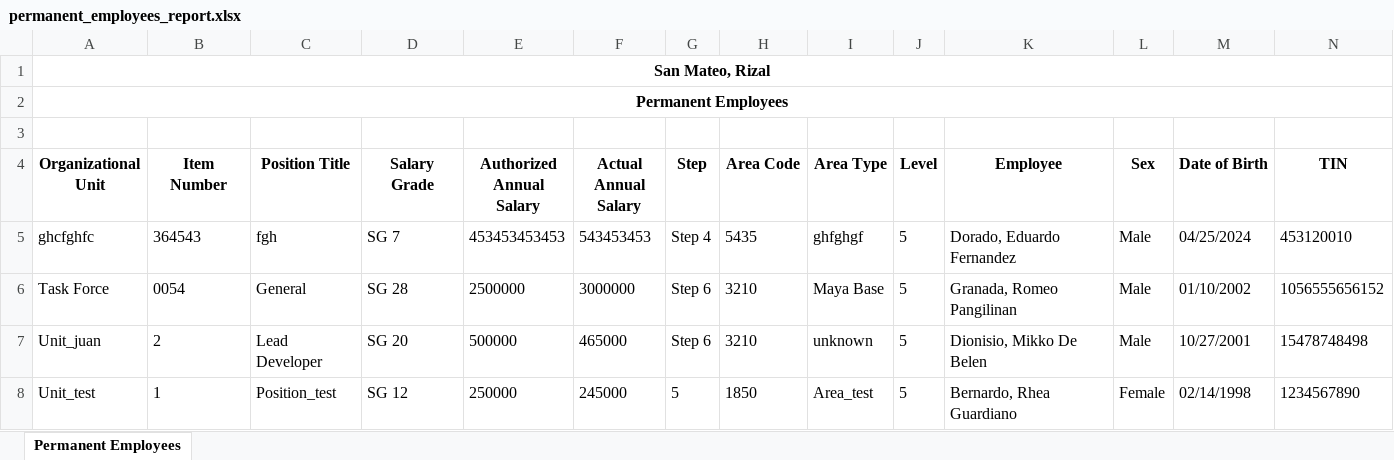
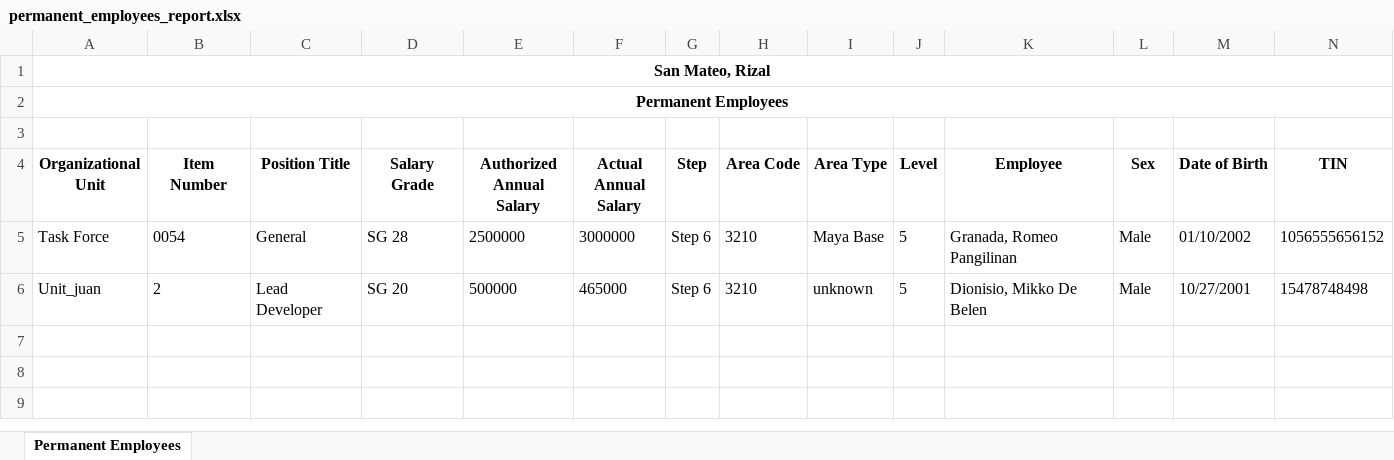
Before and after one commit to INN0C0DE/smr-hrpayslip, an Excel workbook: pages/payslip/permanent/permanent_employees_report.xlsx, sheet Permanent Employees, drawn as a sheet; only a part is shown; values as stored, in another font and other column widths than the file's, no borders; rows hold the shown columns only; the diff names each change by its address in the sheet, - before the commit and + after, or states it on an @@ line.

```diff
--- a/pages/payslip/permanent/permanent_employees_report.xlsx (sheet Permanent Employees)
+++ b/pages/payslip/permanent/permanent_employees_report.xlsx (sheet Permanent Employees)
-row 5: ghcfghfc | 364543 | fgh | SG 7 | 453453453453 | 543453453 | Step 4 | 5435 | ghfghgf | 5 | Dorado, Eduardo Fernandez | Male | 04/25/2024 | 453120010
-row 8: Unit_test | 1 | Position_test | SG 12 | 250000 | 245000 | 5 | 1850 | Area_test | 5 | Bernardo, Rhea Guardiano | Female | 02/14/1998 | 1234567890
```
Also changed, not shown: 4 other files.
